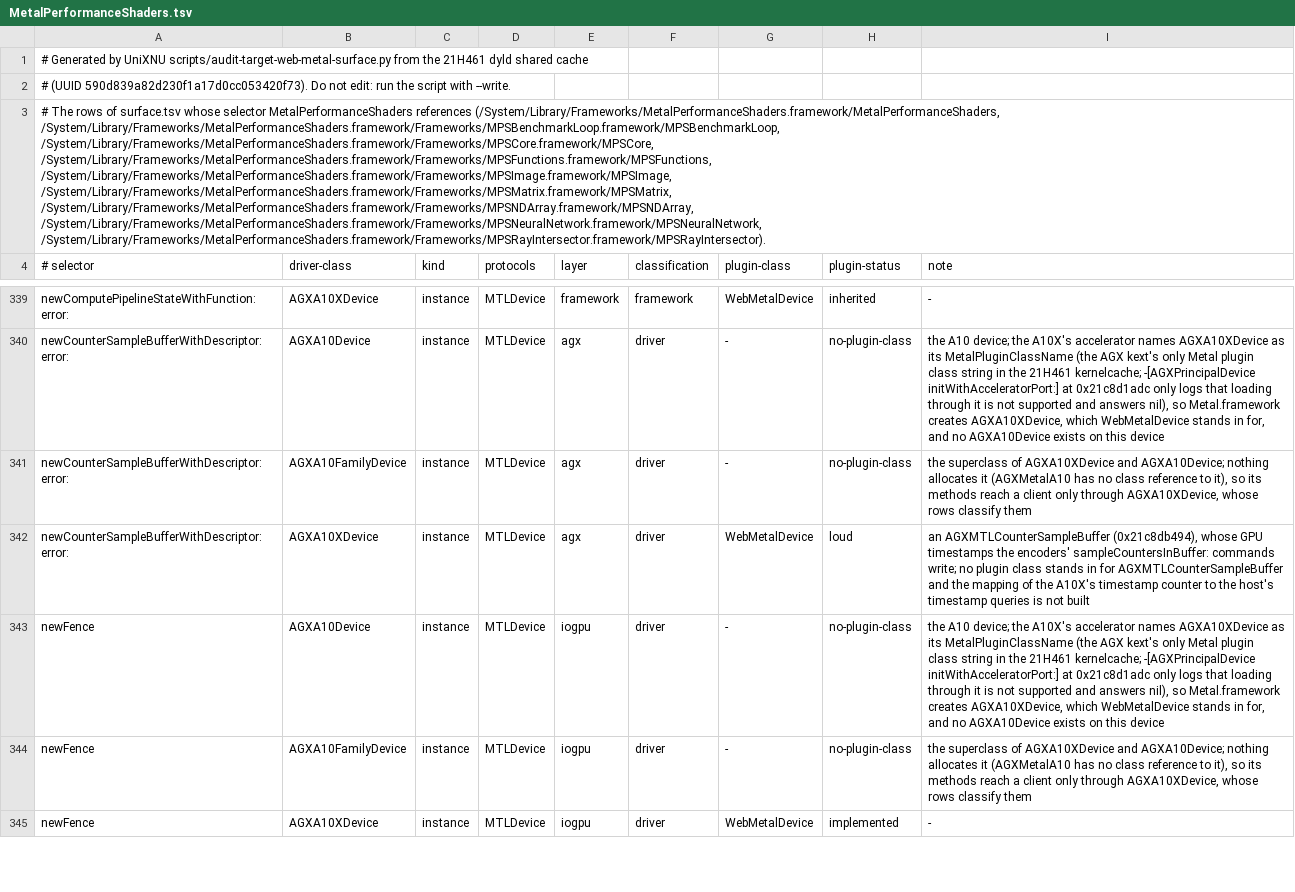
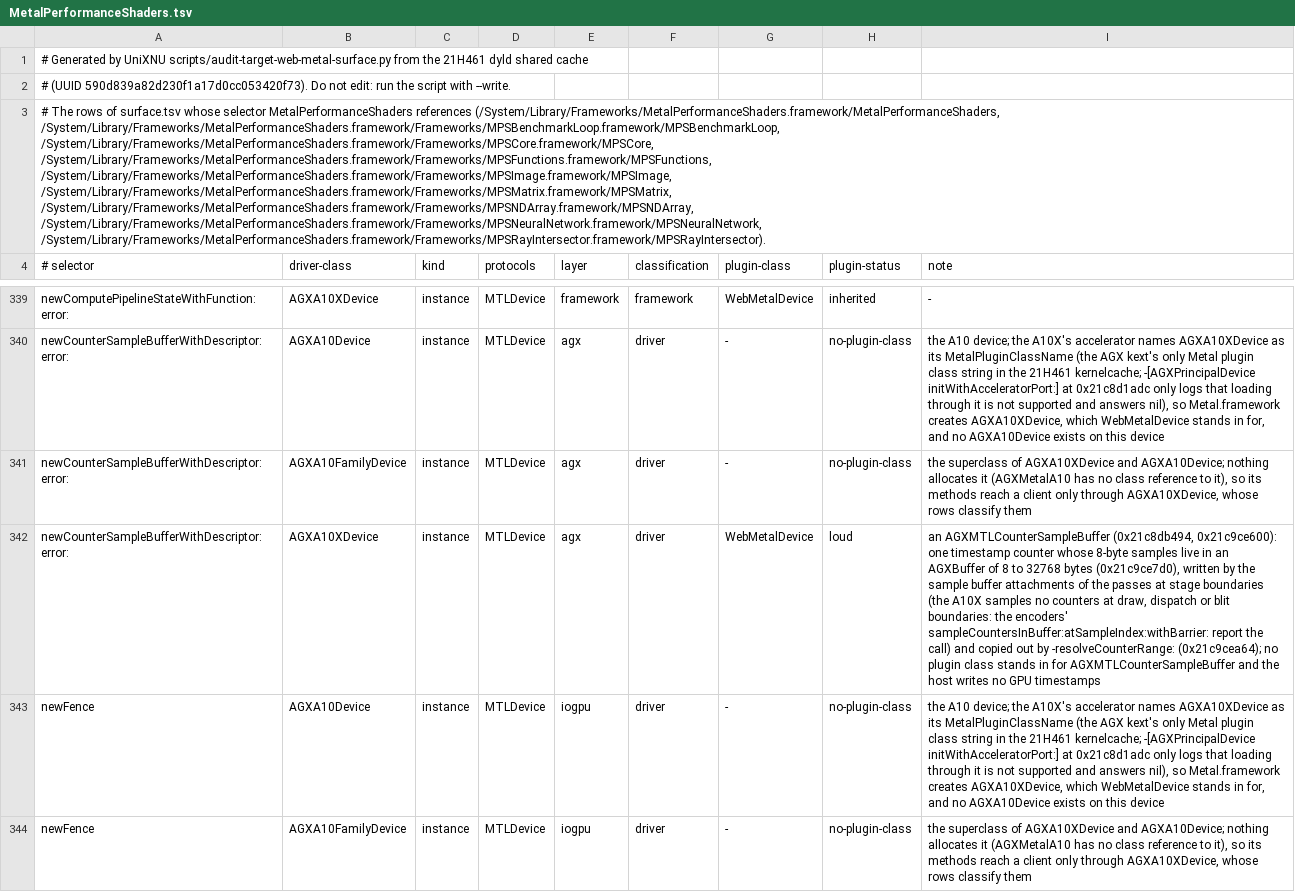
Before and after one commit to MovByte/WebMetal, a TSV file: guest/SPI/clients/MetalPerformanceShaders.tsv, drawn as a sheet; only a part is shown, gaps mark what is left out; the shorter side is filled out with more unchanged rows; the diff names each change by its address in the sheet, - before the commit and + after, or states it on an @@ line.

Commit message:
fix(guest): report counter sampling at encoder boundaries as the A10X
The A10X samples no counters at draw, dispatch or blit boundaries: the
driver's -sampleCountersInBuffer:atSampleIndex:withBarrier: of the
render, compute and blit contexts only reports the call through
MTLReportFailure ("... not supported on this device"; 0x21c96528c,
0x21c90c41c, 0x21c8baf40) and records nothing. The plugin wrote a
record the host refused; it now reports the same failure. The note of
the counter sample buffer factory states how the A10X fills its
samples.

```diff
--- a/guest/SPI/clients/MetalPerformanceShaders.tsv
+++ b/guest/SPI/clients/MetalPerformanceShaders.tsv
-I342 (note): an AGXMTLCounterSampleBuffer (0x21c8db494), whose GPU timestamps the encoders' sampleCountersInBuffer: commands write; no plugin class stands in for AGXMTLCounterSampleBuffer and the mapping of the A10X's timestamp counter to the host's timestamp queries is not built
+I342 (note): an AGXMTLCounterSampleBuffer (0x21c8db494, 0x21c9ce600): one timestamp counter whose 8-byte samples live in an AGXBuffer of 8 to 32768 bytes (0x21c9ce7d0), written by the sample buffer attachments of the passes at stage boundaries (the A10X samples no counters at draw, dispatch or blit boundaries: the encoders' sampleCountersInBuffer:atSampleIndex:withBarrier: report the call) and copied out by -resolveCounterRange: (0x21c9cea64); no plugin class stands in for AGXMTLCounterSampleBuffer and the host writes no GPU timestamps
```
Also changed, not shown: guest/SPI/clients/WebKit.tsv, 5 other files.
